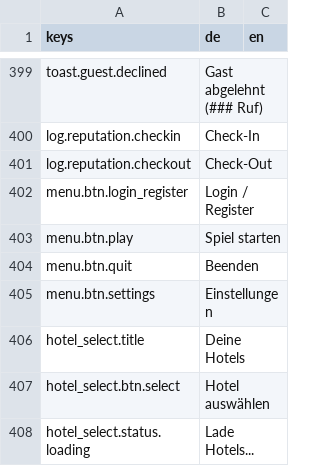
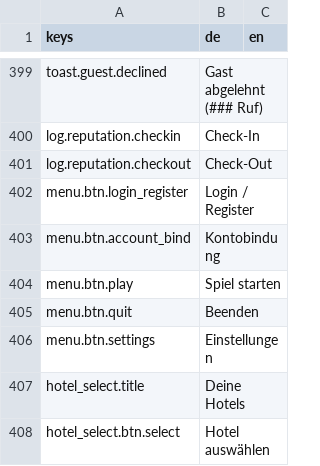
Before and after one commit to pengels24/homasim-godot, a CSV file: translations/de.csv, drawn as a sheet; only a part is shown, gaps mark what is left out; the shorter side is filled out with more unchanged rows; the diff names each change by its address in the sheet, - before the commit and + after, or states it on an @@ line.

```diff
--- a/translations/de.csv
+++ b/translations/de.csv
+row 403: menu.btn.account_bind | Kontobindung
```
Also changed, not shown: 6 other files.
